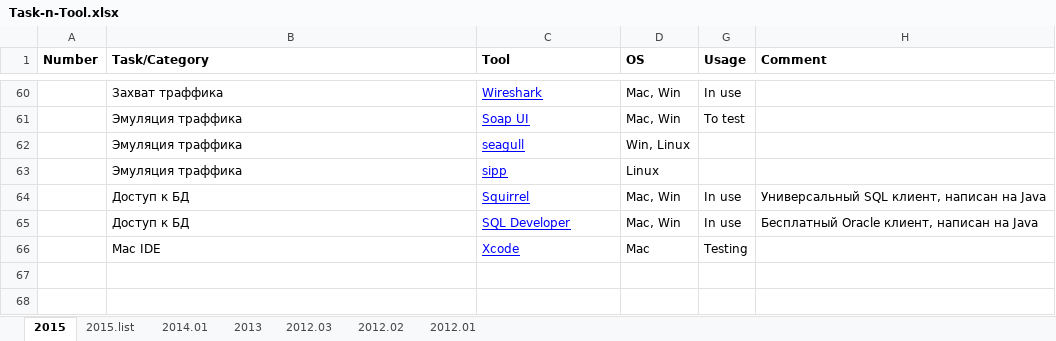
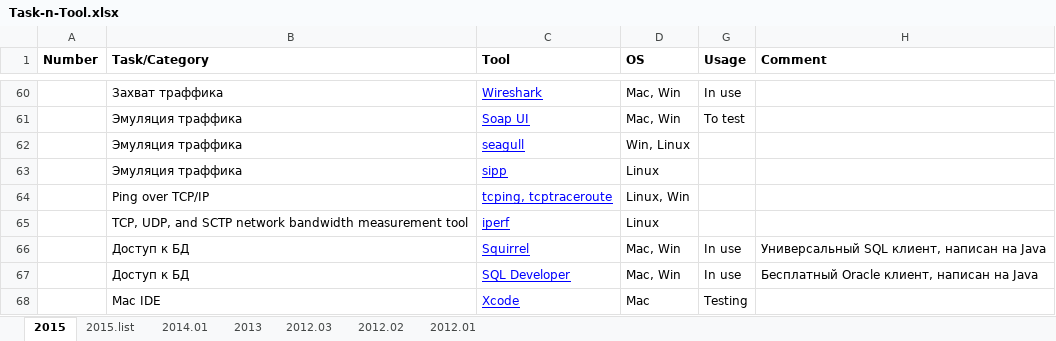
Before and after one commit to SergeyGomanyuk/Task-n-Tool, an Excel workbook: Task-n-Tool.xlsx, sheet 2015, drawn as a sheet; only a part is shown, gaps mark what is left out; values as stored, in another font and other column widths than the file's, no borders; the diff names each change by its address in the sheet, - before the commit and + after, or states it on an @@ line.

Commit message:
iperf and tcptraceroute added

```diff
--- a/Task-n-Tool.xlsx (sheet 2015)
+++ b/Task-n-Tool.xlsx (sheet 2015)
+row 64:  | Ping over TCP/IP | tcping, tcptraceroute | Linux, Win
+row 65:  | TCP, UDP, and SCTP network bandwidth measurement tool | iperf | Linux
```
